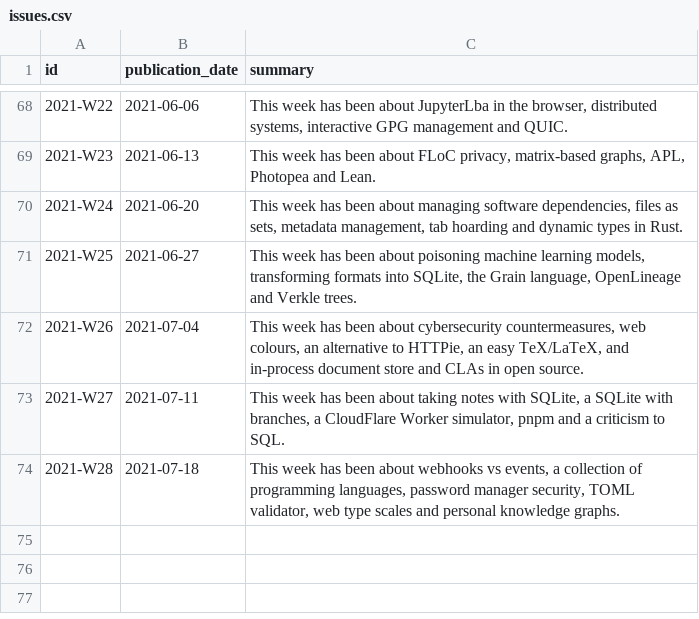
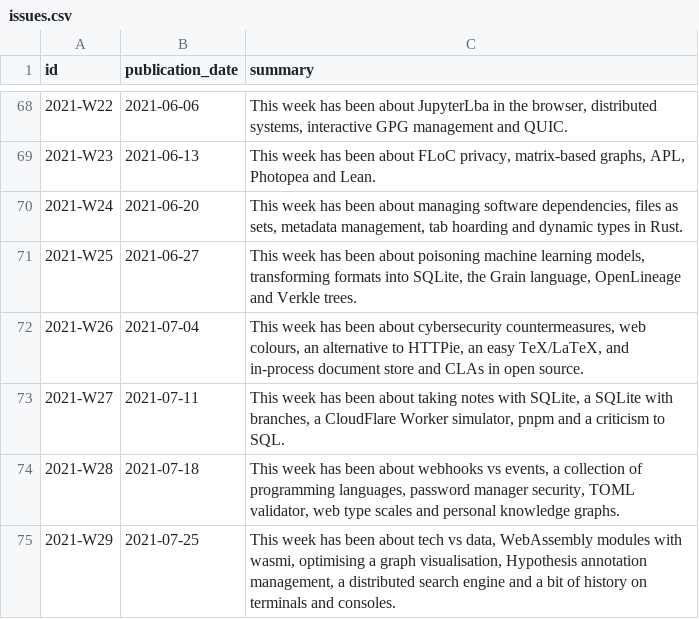
Before and after one commit to arnau/seachess, a CSV file: bulletins/issues.csv, drawn as a sheet; only a part is shown, gaps mark what is left out; the diff names each change by its address in the sheet, - before the commit and + after, or states it on an @@ line.

```diff
--- a/bulletins/issues.csv
+++ b/bulletins/issues.csv
+row 75: 2021-W29 | 2021-07-25 | This week has been about tech vs data, WebAssembly modules with wasmi, optimising a graph visualisation, Hypothesis annotation management, a distributed search engine and a bit of history on terminals and consoles.
```
Also changed, not shown: bulletins/entries.csv, bulletins/mentions.csv.
